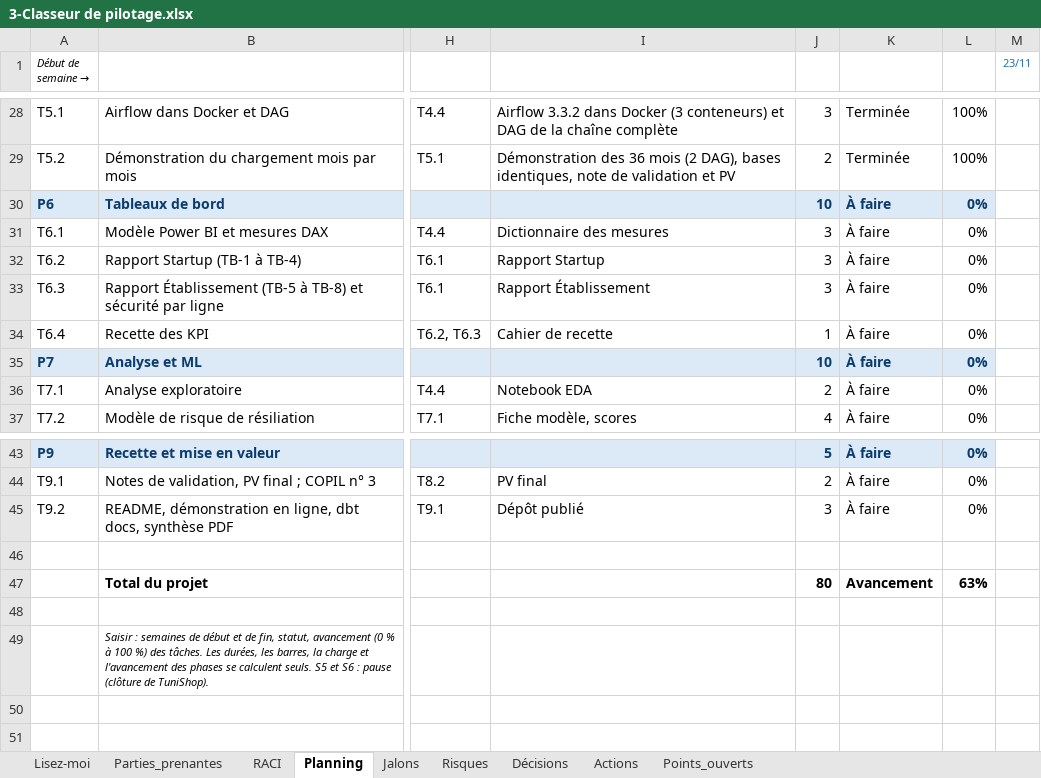
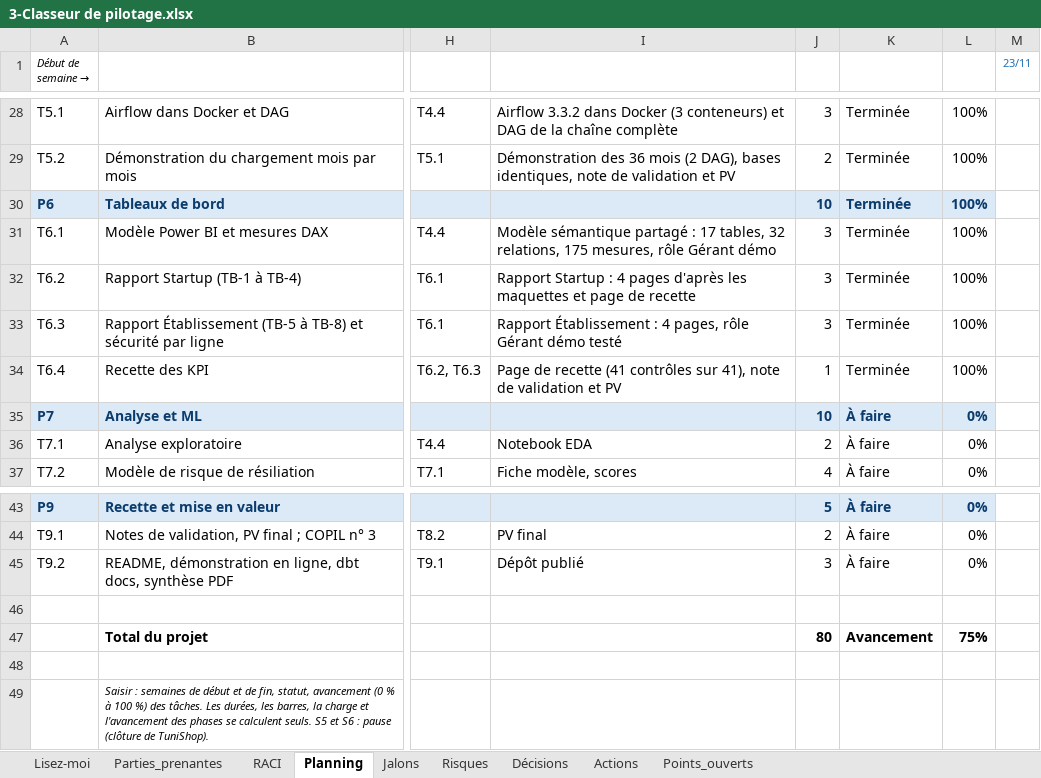
Before and after one commit to sarraabdeljaouad-ui/menuscan-tn, an Excel workbook: 00_cadrage/2-Organisation et pilotage/3-Classeur de pilotage.xlsx, sheet Planning, drawn as a sheet; only a part is shown, gaps mark what is left out; values as stored, in another font and other column widths than the file's, no borders; conditional formats not drawn; the diff names each change by its address in the sheet, - before the commit and + after, or states it on an @@ line.

```diff
--- a/00_cadrage/2-Organisation et pilotage/3-Classeur de pilotage.xlsx (sheet Planning)
+++ b/00_cadrage/2-Organisation et pilotage/3-Classeur de pilotage.xlsx (sheet Planning)
-K30:K34: À faire
+K30:K34: Terminée
-L30:L34: 0%
+L30:L34: 100%
-I31: Dictionnaire des mesures
+I31: Modèle sémantique partagé : 17 tables, 32 relations, 175 mesures, rôle Gérant démo
-I32: Rapport Startup
+I32: Rapport Startup : 4 pages d'après les maquettes et page de recette
-I33: Rapport Établissement
+I33: Rapport Établissement : 4 pages, rôle Gérant démo testé
-I34: Cahier de recette
+I34: Page de recette (41 contrôles sur 41), note de validation et PV
-L47: 63%
+L47: 75%
```
Also changed, not shown: sheet Décisions, sheet Actions, sheet Lisez-moi, sheet Jalons, 2 other files.
